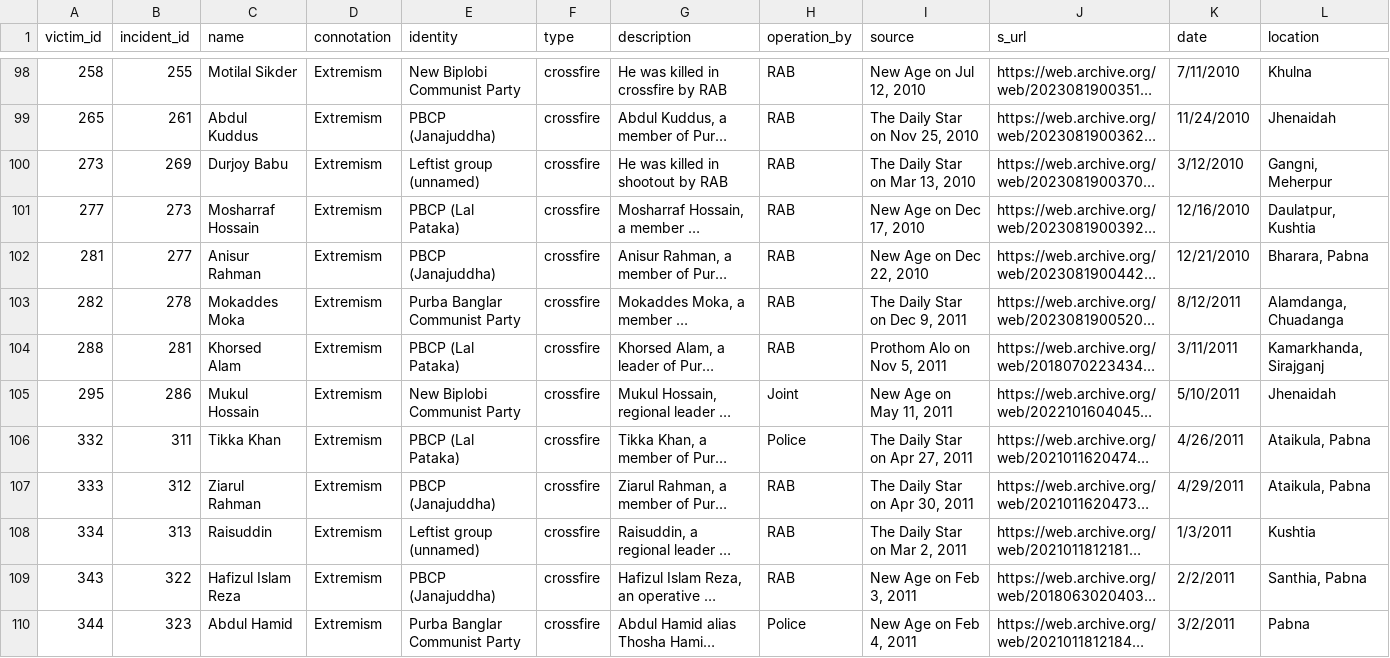
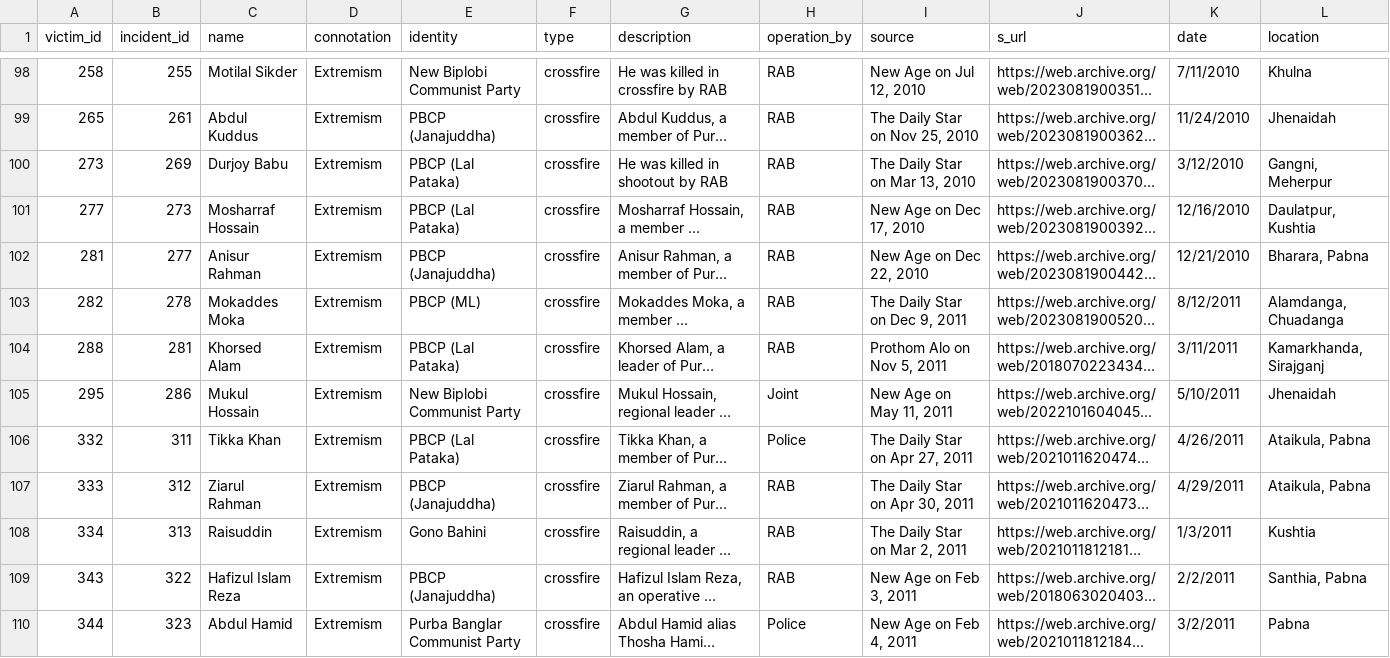
Before and after one commit to the-nazmul/w1, a CSV file: quick-blog/bangladesh-extrajudicial-killings-extremists-political/ejk.csv, drawn as a sheet; only a part is shown, gaps mark what is left out; long unchanged cells end in …; the diff covers the shown part only; the diff names each change by its address in the sheet, - before the commit and + after, or states it on an @@ line.

Commit message:
Deepen leftist party breakdown from news sources; drop grid-cap; trim note
- Re-mined the source: read every leftist record's full Body Count
  description AND fetched the archived news articles/URL slugs to pull the
  specific party where the summary was vague. Added two groups the reports
  name — Gono Bahini (17) and Naxal Bahini (3) — plus Gono Mukti Fouj (now
  26) and more PBCP-faction/Sarbahara attributions. 'Leftist group
  (unnamed)' fell from 61 to 22; the rest are records where police named
  only 'criminal/gangster/robber/an outlawed party'.
- Drop the unit-grid caption (.grid-cap).
- Trim the ranked-bars note to a single sentence.

```diff
--- a/quick-blog/bangladesh-extrajudicial-killings-extremists-political/ejk.csv
+++ b/quick-blog/bangladesh-extrajudicial-killings-extremists-political/ejk.csv
-E100 (identity): Leftist group (unnamed)
+E100 (identity): PBCP (Lal Pataka)
-E103 (identity): Purba Banglar Communist Party
+E103 (identity): PBCP (ML)
-E108 (identity): Leftist group (unnamed)
+E108 (identity): Gono Bahini
```
Also changed, not shown: 41 edited cells elsewhere in this file, 1 other file.
